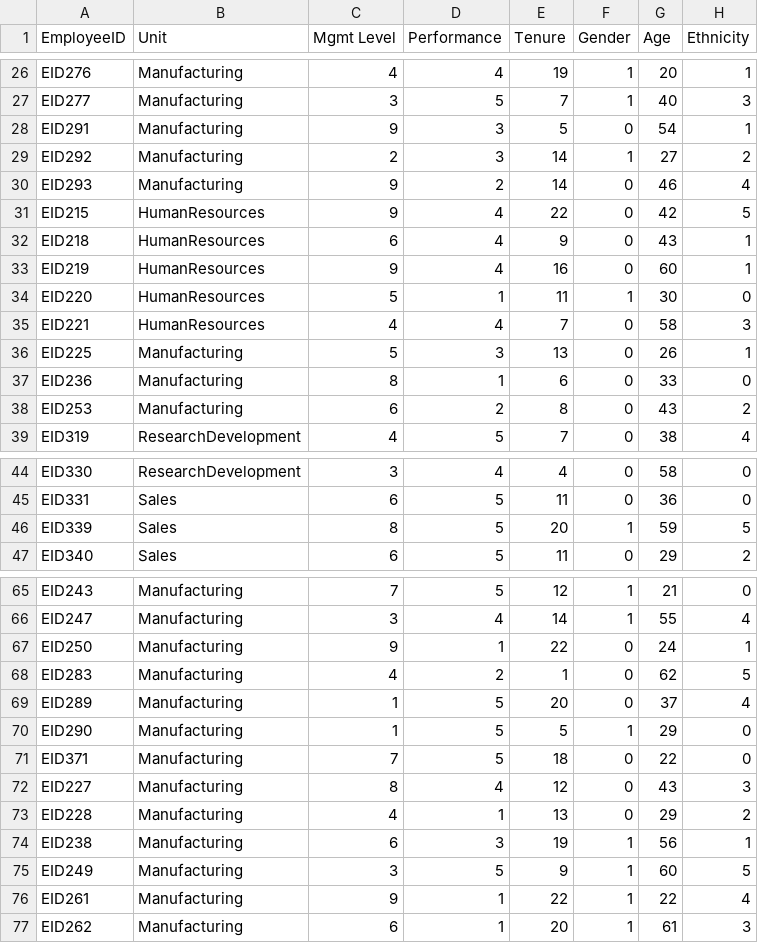
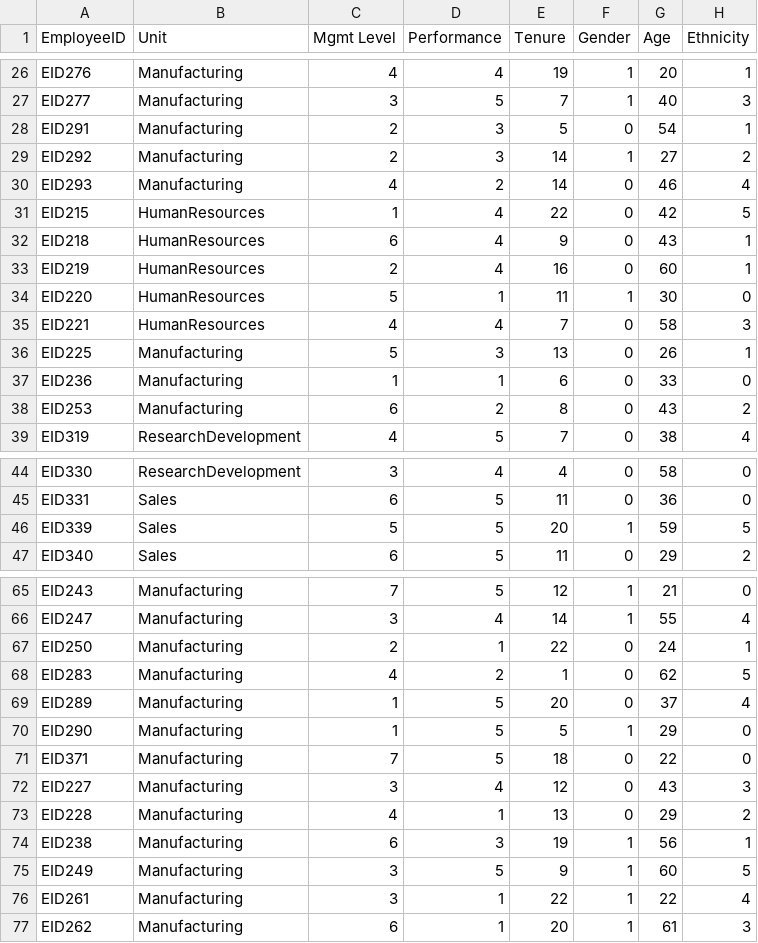
Before and after one commit to dlopez972/Employee_Survey_Analysis, a CSV file: sample_employeesurvey_table.csv, drawn as a sheet; only a part is shown, gaps mark what is left out; the diff covers the shown part only; the diff names each change by its address in the sheet, - before the commit and + after, or states it on an @@ line.

```diff
--- a/sample_employeesurvey_table.csv
+++ b/sample_employeesurvey_table.csv
-C28 (Mgmt Level): 9
+C28 (Mgmt Level): 2
-C30 (Mgmt Level): 9
+C30 (Mgmt Level): 4
-C31 (Mgmt Level): 9
+C31 (Mgmt Level): 1
-C33 (Mgmt Level): 9
+C33 (Mgmt Level): 2
-C37 (Mgmt Level): 8
+C37 (Mgmt Level): 1
-C46 (Mgmt Level): 8
+C46 (Mgmt Level): 5
-C67 (Mgmt Level): 9
+C67 (Mgmt Level): 2
-C72 (Mgmt Level): 8
+C72 (Mgmt Level): 3
-C76 (Mgmt Level): 9
+C76 (Mgmt Level): 3
```
Also changed, not shown: 22 edited cells elsewhere in this file.
